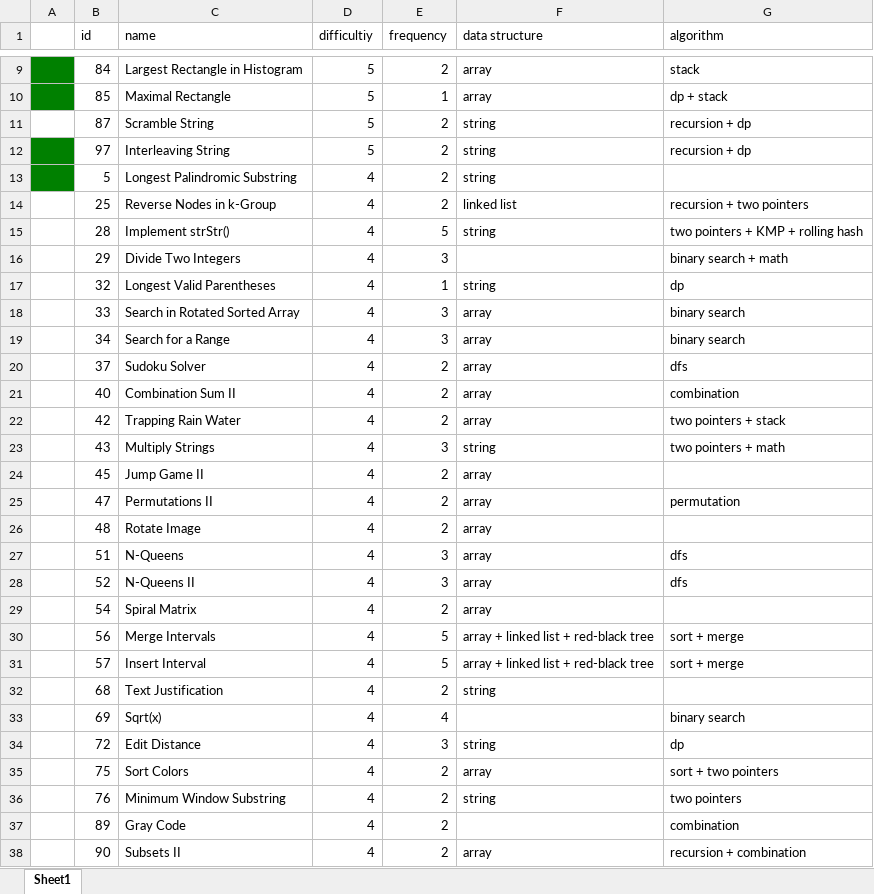
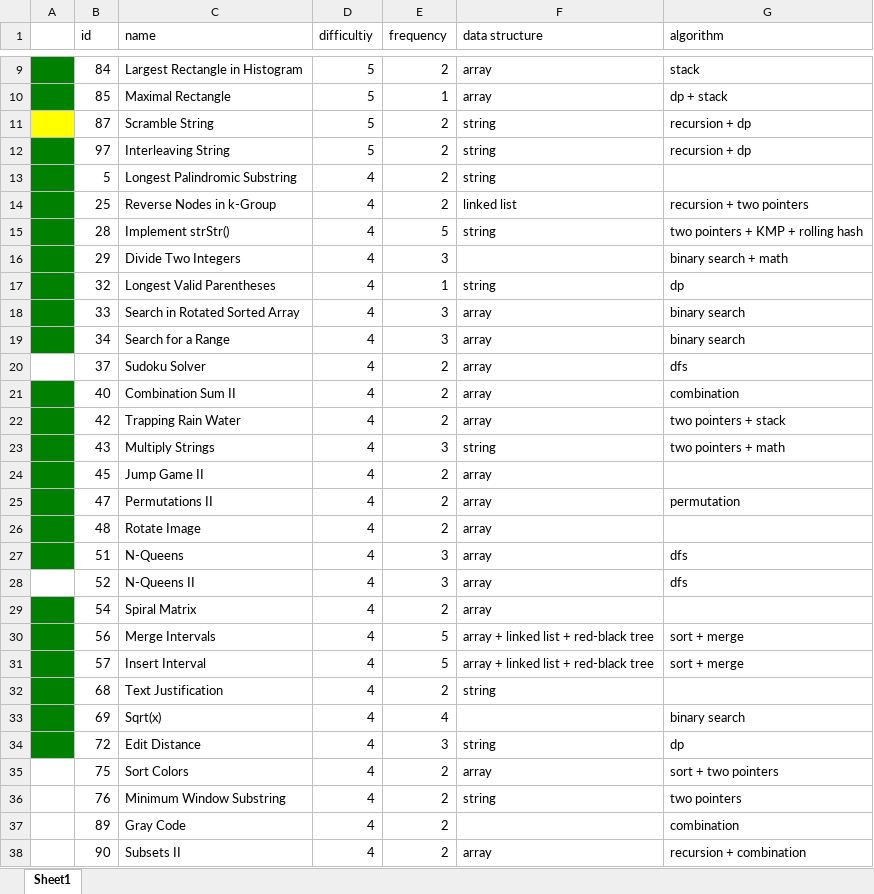
Before and after one commit to zduan001/leetcode, an Excel workbook: leetCode.xlsx, sheet Sheet1, drawn as a sheet; only a part is shown, gaps mark what is left out; values as stored, in another font and other column widths than the file's, no borders; the diff covers the shown part only; the diff names each change by its address in the sheet, - before the commit and + after, or states it on an @@ line.

```diff
--- a/leetCode.xlsx (sheet Sheet1)
+++ b/leetCode.xlsx (sheet Sheet1)
-A11 fill: none
+A11 fill: #FFFF00
-A14:A19 fill: none
+A14:A19 fill: #008000
-A21:A27 fill: none
+A21:A27 fill: #008000
-A29:A34 fill: none
+A29:A34 fill: #008000
```
Also changed, not shown: cell formats elsewhere in this sheet, 3 other files.
